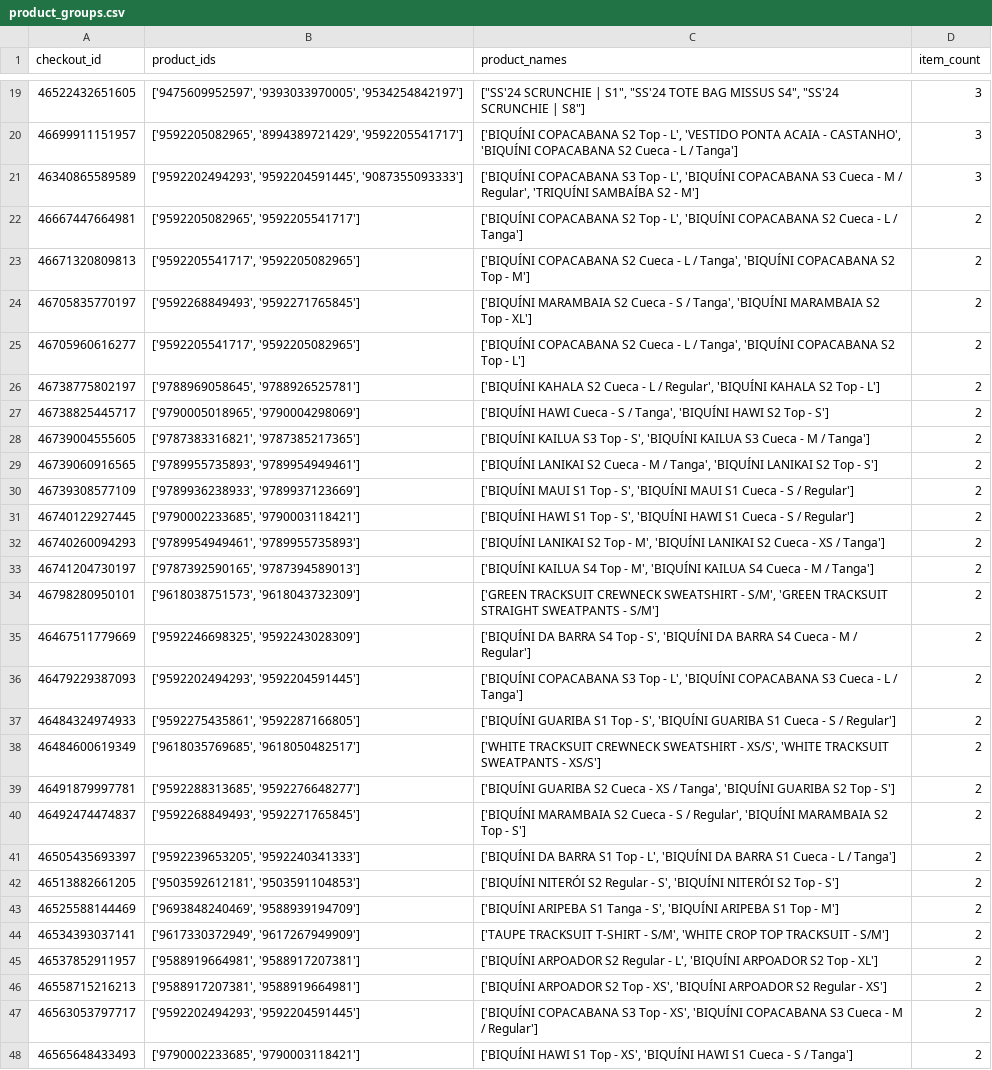
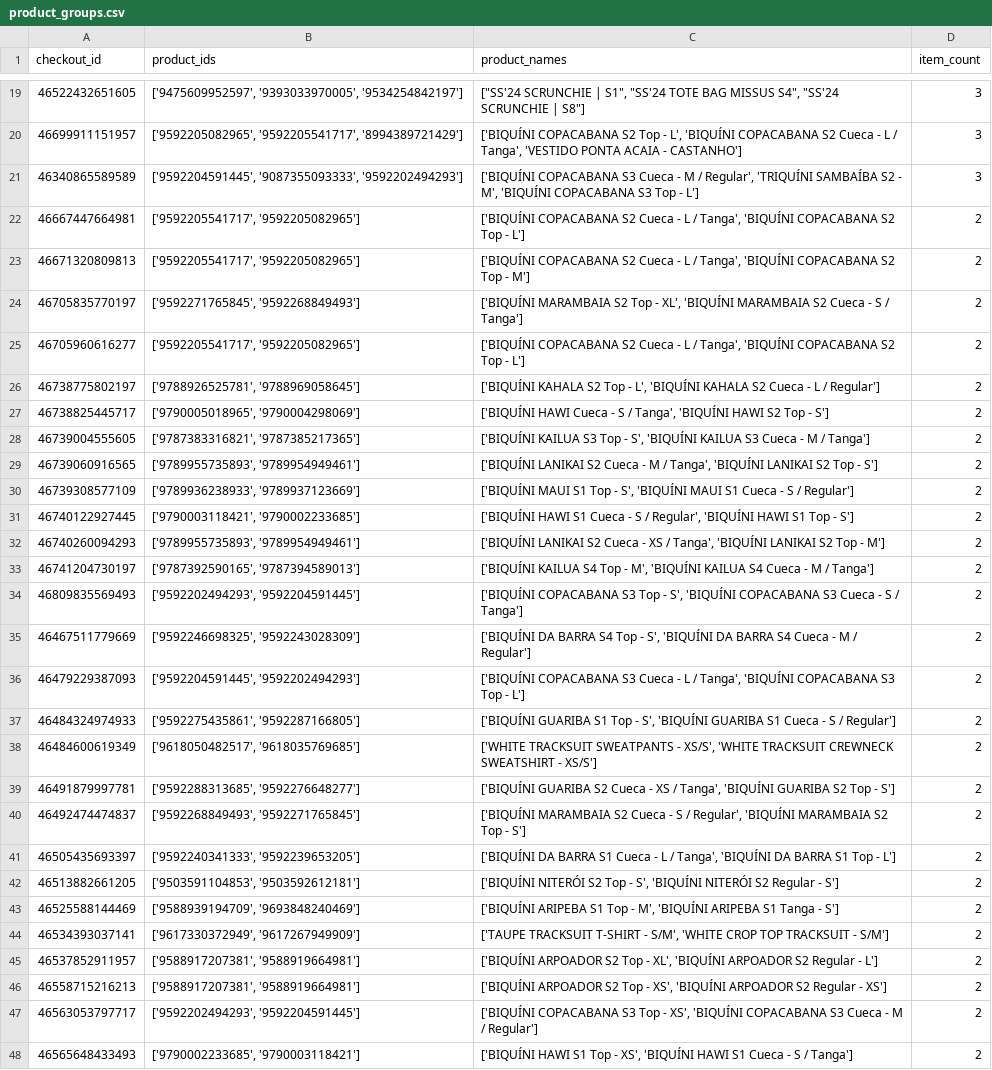
Before and after one commit to MiguelCabralOliveira/NappsRecommenderSystems, a CSV file: results/product_groups.csv, drawn as a sheet; only a part is shown, gaps mark what is left out; the diff covers the shown part only.

```diff
--- a/results/product_groups.csv
+++ b/results/product_groups.csv
@@ -19,9 +19,9 @@ checkout_id,product_ids,product_names,item_count
 46522432651605,"['9475609952597', '9393033970005', '9534254842197']","[""SS'24 SCRUNCHIE | S1"", ""SS'24 TOTE BAG MISSUS S4"", ""SS'24 SCRUNCHIE | S8""]",3
-46699911151957,"['9592205082965', '8994389721429', '9592205541717']","['BIQUÍNI COPACABANA S2 Top - L', 'VESTIDO PONTA ACAIA - CASTANHO', 'BIQUÍNI COPACABANA S2 Cueca - L / Tanga']",3
-46340865589589,"['9592202494293', '9592204591445', '9087355093333']","['BIQUÍNI COPACABANA S3 Top - L', 'BIQUÍNI COPACABANA S3 Cueca - M / Regular', 'TRIQUÍNI SAMBAÍBA S2 - M']",3
-46667447664981,"['9592205082965', '9592205541717']","['BIQUÍNI COPACABANA S2 Top - L', 'BIQUÍNI COPACABANA S2 Cueca - L / Tanga']",2
+46699911151957,"['9592205082965', '9592205541717', '8994389721429']","['BIQUÍNI COPACABANA S2 Top - L', 'BIQUÍNI COPACABANA S2 Cueca - L / Tanga', 'VESTIDO PONTA ACAIA - CASTANHO']",3
+46340865589589,"['9592204591445', '9087355093333', '9592202494293']","['BIQUÍNI COPACABANA S3 Cueca - M / Regular', 'TRIQUÍNI SAMBAÍBA S2 - M', 'BIQUÍNI COPACABANA S3 Top - L']",3
+46667447664981,"['9592205541717', '9592205082965']","['BIQUÍNI COPACABANA S2 Cueca - L / Tanga', 'BIQUÍNI COPACABANA S2 Top - L']",2
 46671320809813,"['9592205541717', '9592205082965']","['BIQUÍNI COPACABANA S2 Cueca - L / Tanga', 'BIQUÍNI COPACABANA S2 Top - M']",2
-46705835770197,"['9592268849493', '9592271765845']","['BIQUÍNI MARAMBAIA S2 Cueca - S / Tanga', 'BIQUÍNI MARAMBAIA S2 Top - XL']",2
+46705835770197,"['9592271765845', '9592268849493']","['BIQUÍNI MARAMBAIA S2 Top - XL', 'BIQUÍNI MARAMBAIA S2 Cueca - S / Tanga']",2
 46705960616277,"['9592205541717', '9592205082965']","['BIQUÍNI COPACABANA S2 Cueca - L / Tanga', 'BIQUÍNI COPACABANA S2 Top - L']",2
-46738775802197,"['9788969058645', '9788926525781']","['BIQUÍNI KAHALA S2 Cueca - L / Regular', 'BIQUÍNI KAHALA S2 Top - L']",2
+46738775802197,"['9788926525781', '9788969058645']","['BIQUÍNI KAHALA S2 Top - L', 'BIQUÍNI KAHALA S2 Cueca - L / Regular']",2
 46738825445717,"['9790005018965', '9790004298069']","['BIQUÍNI HAWI Cueca - S / Tanga', 'BIQUÍNI HAWI S2 Top - S']",2
@@ -30,17 +30,17 @@ checkout_id,product_ids,product_names,item_count
 46739308577109,"['9789936238933', '9789937123669']","['BIQUÍNI MAUI S1 Top - S', 'BIQUÍNI MAUI S1 Cueca - S / Regular']",2
-46740122927445,"['9790002233685', '9790003118421']","['BIQUÍNI HAWI S1 Top - S', 'BIQUÍNI HAWI S1 Cueca - S / Regular']",2
-46740260094293,"['9789954949461', '9789955735893']","['BIQUÍNI LANIKAI S2 Top - M', 'BIQUÍNI LANIKAI S2 Cueca - XS / Tanga']",2
+46740122927445,"['9790003118421', '9790002233685']","['BIQUÍNI HAWI S1 Cueca - S / Regular', 'BIQUÍNI HAWI S1 Top - S']",2
+46740260094293,"['9789955735893', '9789954949461']","['BIQUÍNI LANIKAI S2 Cueca - XS / Tanga', 'BIQUÍNI LANIKAI S2 Top - M']",2
 46741204730197,"['9787392590165', '9787394589013']","['BIQUÍNI KAILUA S4 Top - M', 'BIQUÍNI KAILUA S4 Cueca - M / Tanga']",2
-46798280950101,"['9618038751573', '9618043732309']","['GREEN TRACKSUIT CREWNECK SWEATSHIRT - S/M', 'GREEN TRACKSUIT STRAIGHT SWEATPANTS - S/M']",2
+46809835569493,"['9592202494293', '9592204591445']","['BIQUÍNI COPACABANA S3 Top - S', 'BIQUÍNI COPACABANA S3 Cueca - S / Tanga']",2
 46467511779669,"['9592246698325', '9592243028309']","['BIQUÍNI DA BARRA S4 Top - S', 'BIQUÍNI DA BARRA S4 Cueca - M / Regular']",2
-46479229387093,"['9592202494293', '9592204591445']","['BIQUÍNI COPACABANA S3 Top - L', 'BIQUÍNI COPACABANA S3 Cueca - L / Tanga']",2
+46479229387093,"['9592204591445', '9592202494293']","['BIQUÍNI COPACABANA S3 Cueca - L / Tanga', 'BIQUÍNI COPACABANA S3 Top - L']",2
 46484324974933,"['9592275435861', '9592287166805']","['BIQUÍNI GUARIBA S1 Top - S', 'BIQUÍNI GUARIBA S1 Cueca - S / Regular']",2
-46484600619349,"['9618035769685', '9618050482517']","['WHITE TRACKSUIT CREWNECK SWEATSHIRT - XS/S', 'WHITE TRACKSUIT SWEATPANTS - XS/S']",2
+46484600619349,"['9618050482517', '9618035769685']","['WHITE TRACKSUIT SWEATPANTS - XS/S', 'WHITE TRACKSUIT CREWNECK SWEATSHIRT - XS/S']",2
 46491879997781,"['9592288313685', '9592276648277']","['BIQUÍNI GUARIBA S2 Cueca - XS / Tanga', 'BIQUÍNI GUARIBA S2 Top - S']",2
 46492474474837,"['9592268849493', '9592271765845']","['BIQUÍNI MARAMBAIA S2 Cueca - S / Regular', 'BIQUÍNI MARAMBAIA S2 Top - S']",2
-46505435693397,"['9592239653205', '9592240341333']","['BIQUÍNI DA BARRA S1 Top - L', 'BIQUÍNI DA BARRA S1 Cueca - L / Tanga']",2
-46513882661205,"['9503592612181', '9503591104853']","['BIQUÍNI NITERÓI S2 Regular - S', 'BIQUÍNI NITERÓI S2 Top - S']",2
-46525588144469,"['9693848240469', '9588939194709']","['BIQUÍNI ARIPEBA S1 Tanga - S', 'BIQUÍNI ARIPEBA S1 Top - M']",2
+46505435693397,"['9592240341333', '9592239653205']","['BIQUÍNI DA BARRA S1 Cueca - L / Tanga', 'BIQUÍNI DA BARRA S1 Top - L']",2
+46513882661205,"['9503591104853', '9503592612181']","['BIQUÍNI NITERÓI S2 Top - S', 'BIQUÍNI NITERÓI S2 Regular - S']",2
+46525588144469,"['9588939194709', '9693848240469']","['BIQUÍNI ARIPEBA S1 Top - M', 'BIQUÍNI ARIPEBA S1 Tanga - S']",2
 46534393037141,"['9617330372949', '9617267949909']","['TAUPE TRACKSUIT T-SHIRT - S/M', 'WHITE CROP TOP TRACKSUIT - S/M']",2
-46537852911957,"['9588919664981', '9588917207381']","['BIQUÍNI ARPOADOR S2 Regular - L', 'BIQUÍNI ARPOADOR S2 Top - XL']",2
+46537852911957,"['9588917207381', '9588919664981']","['BIQUÍNI ARPOADOR S2 Top - XL', 'BIQUÍNI ARPOADOR S2 Regular - L']",2
 46558715216213,"['9588917207381', '9588919664981']","['BIQUÍNI ARPOADOR S2 Top - XS', 'BIQUÍNI ARPOADOR S2 Regular - XS']",2
```
Also changed, not shown: 1 moved row and 44 edited cells elsewhere in this file, results/popular_products.csv, results/recent_order_items.csv, 3 other files.
